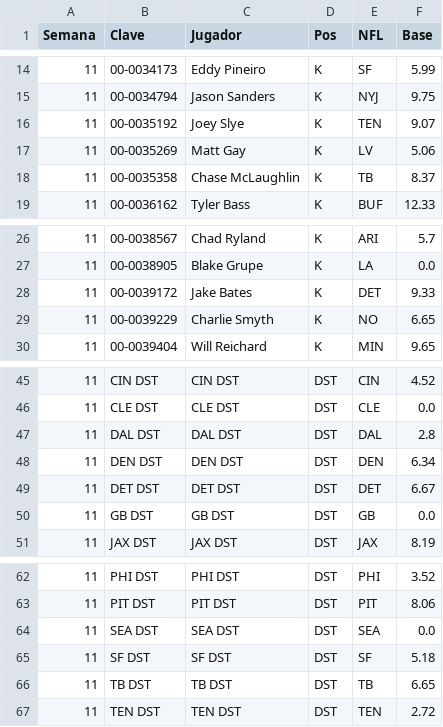
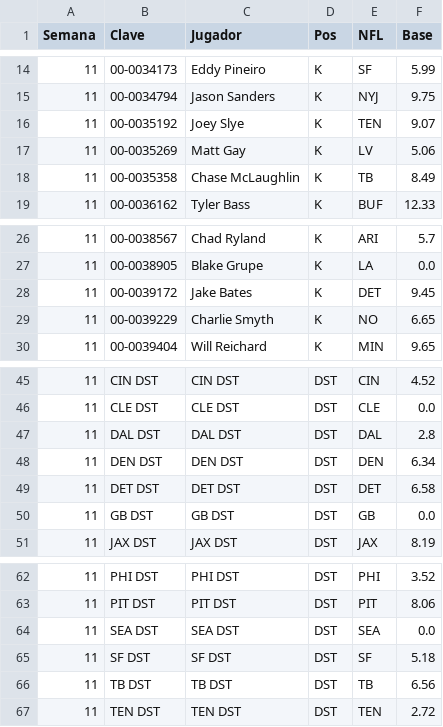
Before and after one commit to Golazo20XX/sunday-locker, a CSV file: historial/kdst_s11.csv, drawn as a sheet; only a part is shown, gaps mark what is left out.

```diff
--- a/historial/kdst_s11.csv
+++ b/historial/kdst_s11.csv
@@ -17,3 +17,3 @@ Semana,Clave,Jugador,Pos,NFL,Base
 11,00-0035269,Matt Gay,K,LV,5.06
-11,00-0035358,Chase McLaughlin,K,TB,8.37
+11,00-0035358,Chase McLaughlin,K,TB,8.49
 11,00-0036162,Tyler Bass,K,BUF,12.33
@@ -27,3 +27,3 @@ Semana,Clave,Jugador,Pos,NFL,Base
 11,00-0038905,Blake Grupe,K,LA,0.0
-11,00-0039172,Jake Bates,K,DET,9.33
+11,00-0039172,Jake Bates,K,DET,9.45
 11,00-0039229,Charlie Smyth,K,NO,6.65
@@ -48,3 +48,3 @@ Semana,Clave,Jugador,Pos,NFL,Base
 11,DEN DST,DEN DST,DST,DEN,6.34
-11,DET DST,DET DST,DST,DET,6.67
+11,DET DST,DET DST,DST,DET,6.58
 11,GB DST,GB DST,DST,GB,0.0
@@ -65,3 +65,3 @@ Semana,Clave,Jugador,Pos,NFL,Base
 11,SF DST,SF DST,DST,SF,5.18
-11,TB DST,TB DST,DST,TB,6.65
+11,TB DST,TB DST,DST,TB,6.56
 11,TEN DST,TEN DST,DST,TEN,2.72
```
Also changed, not shown: historial/clima_s11.csv, 7 other files.
